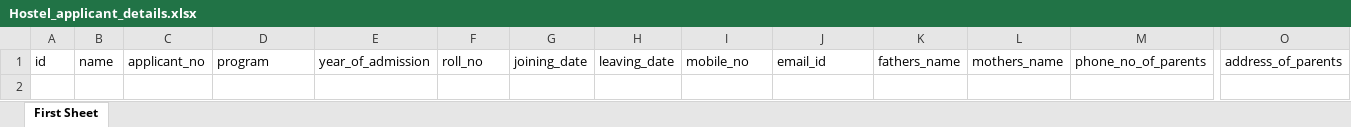
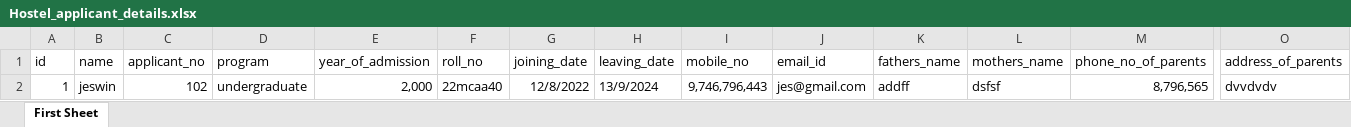
Before and after one commit to Aswin-PK/KJC-Nest, an Excel workbook: Hostel_applicant_details.xlsx, sheet First Sheet, drawn as a sheet; only a part is shown, gaps mark what is left out; values as stored, in another font and other column widths than the file's, no borders; table styles not drawn; rows hold the shown columns only; the diff names each change by its address in the sheet, - before the commit and + after, or states it on an @@ line.

```diff
--- a/Hostel_applicant_details.xlsx (sheet First Sheet)
+++ b/Hostel_applicant_details.xlsx (sheet First Sheet)
+row 2: 1 | jeswin | 102 | undergraduate | 2,000 | 22mcaa40 | 12/8/2022 | 13/9/2024 | 9,746,796,443 | jes@gmail.com | addff | dsfsf | 8,796,565 | dvvdvdv
```
Also changed, not shown: 1 other file.
